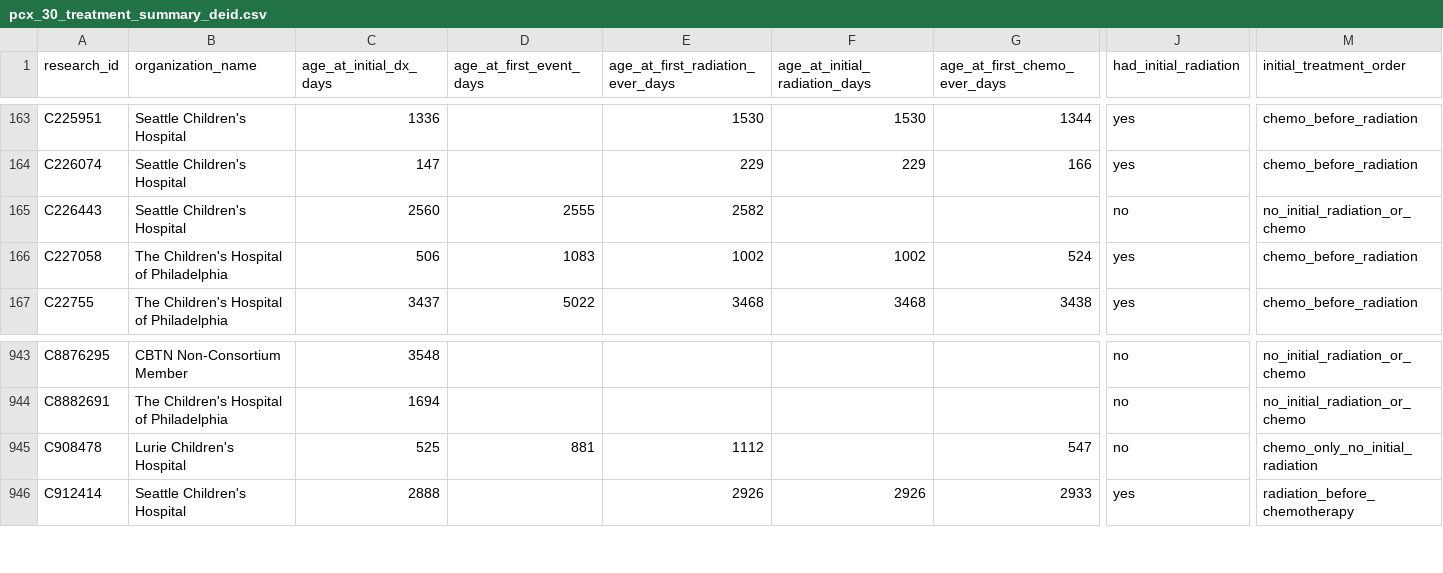
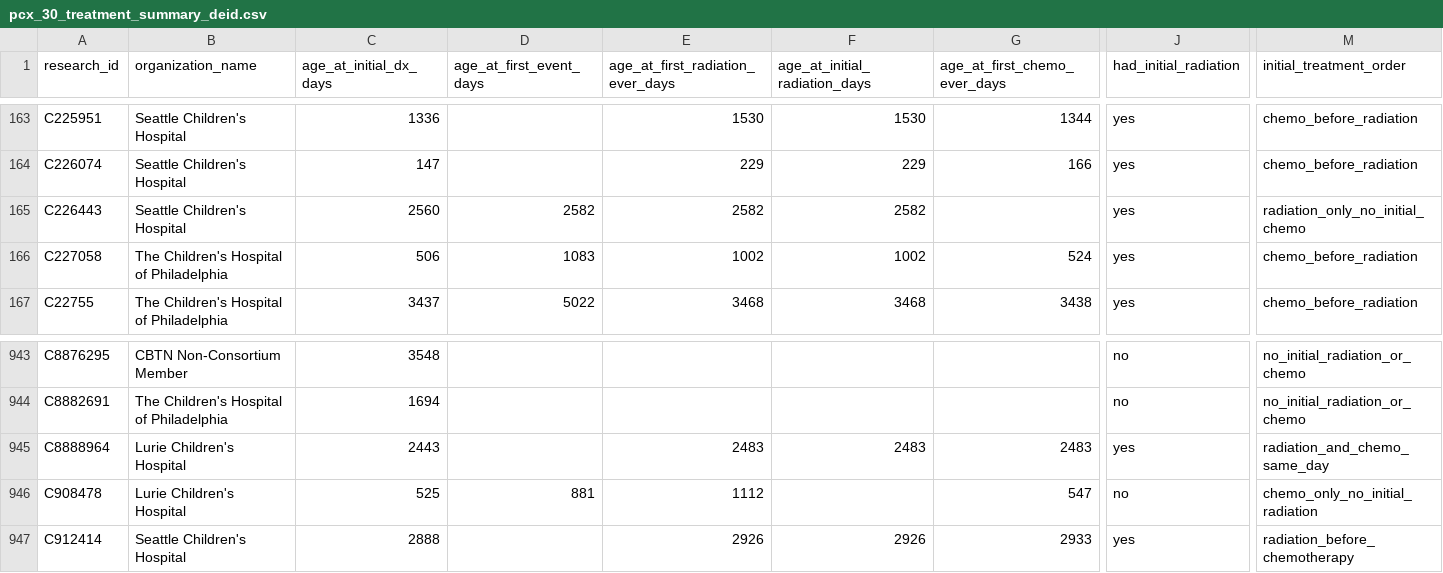
Before and after one commit to hms-dbmi/udi-yac, a CSV file: sample-data/pcx/pcx_30_treatment_summary_deid.csv, drawn as a sheet; only a part is shown, gaps mark what is left out; rows hold the shown columns only; the diff names each change by its address in the sheet, - before the commit and + after, or states it on an @@ line.

```diff
--- a/sample-data/pcx/pcx_30_treatment_summary_deid.csv
+++ b/sample-data/pcx/pcx_30_treatment_summary_deid.csv
-D165 (age_at_first_event_days): 2555
+D165 (age_at_first_event_days): 2582
-F165 (age_at_initial_radiation_days): (empty)
+F165 (age_at_initial_radiation_days): 2582
-J165 (had_initial_radiation): no
+J165 (had_initial_radiation): yes
-M165 (initial_treatment_order): no_initial_radiation_or_chemo
+M165 (initial_treatment_order): radiation_only_no_initial_chemo
+row 945: C8888964 | Lurie Children's Hospital | 2443 |  | 2483 | 2483 | 2483 | yes | radiation_and_chemo_same_day
```
Also changed, not shown: sample-data/pcx/pcx_30_demographics_deid.csv, sample-data/pcx/pcx_30_event_level_deid.csv, 9 other files.
